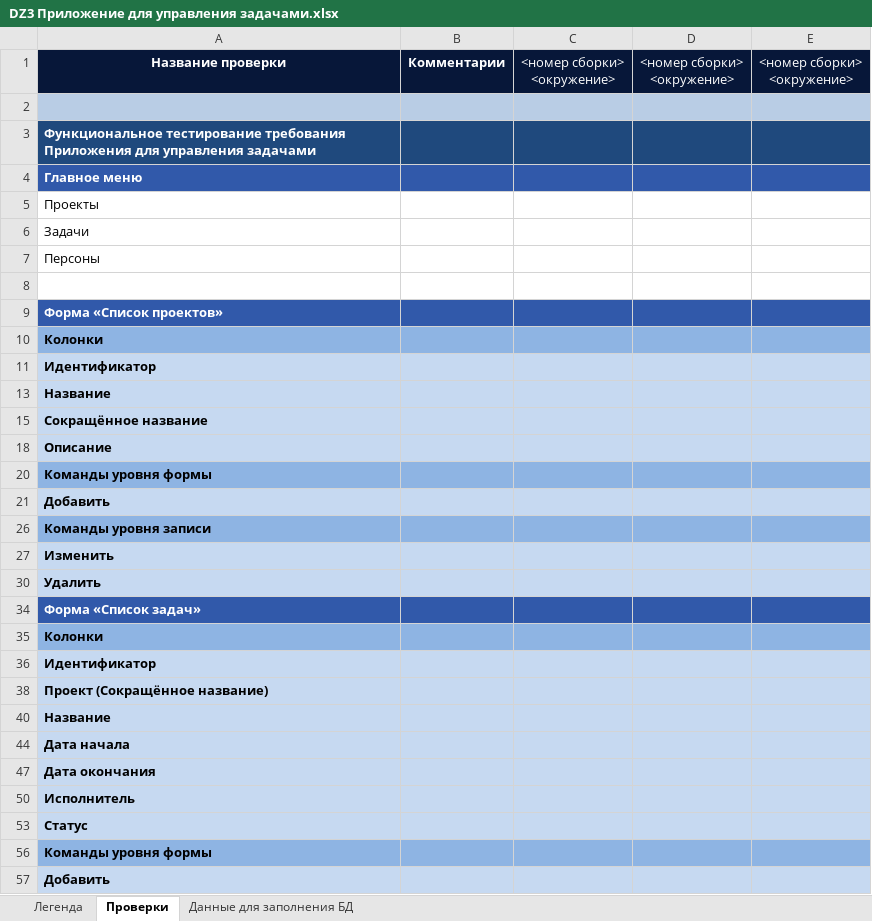
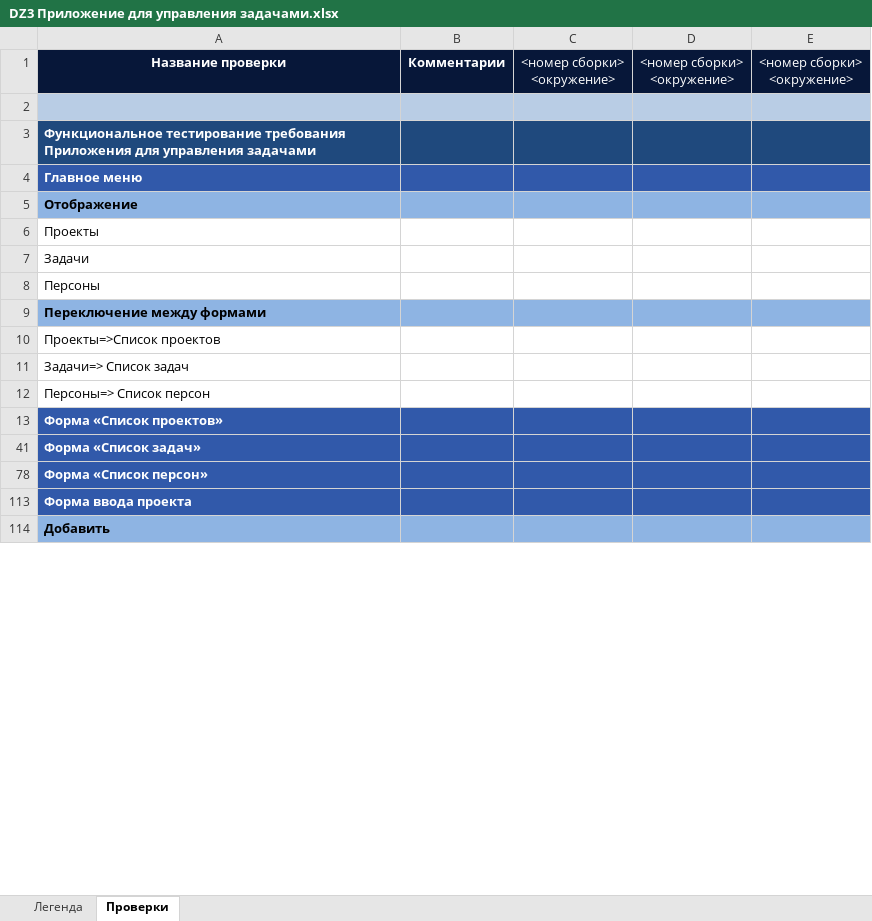
Before and after one commit to Nikomika/qa_samopodgotovka, an Excel workbook: DZ3 Приложение для управления задачами.xlsx, sheet Проверки, drawn as a sheet; only a part is shown; values as stored, in another font and other column widths than the file's, no borders; removed rows and columns are numbered as before the commit, all else as after; the diff covers the shown part only; the diff names each change by its address in the sheet, - before the commit and + after, or states it on an @@ line.

```diff
--- a/DZ3 Приложение для управления задачами.xlsx (sheet Проверки)
+++ b/DZ3 Приложение для управления задачами.xlsx (sheet Проверки)
-sheet tab: Данные для заполнения БД
+row 5: Отображение
-A9: (empty)
+A9: Переключение между формами
-A9:E9 fill: none
+A9:E9 fill: #8EB4E3
+row 10: Проекты=>Список проектов
+row 11: Задачи=> Список задач
+row 12: Персоны=> Список персон
-A41: Колонки
+A41: Форма «Список задач»
-A41:E41 fill: #8EB4E3
+A41:E41 fill: #3159AA
-A41 text colour: black
+A41 text colour: #FFFFFF
-row 11: Идентификатор
-row 13: Название
@@ row 15 hidden: Сокращённое название @@
@@ row 18 hidden: Описание @@
-A78: Команды уровня формы
+A78: Форма «Список персон»
-A78:E78 fill: #8EB4E3
+A78:E78 fill: #3159AA
-A78 text colour: black
+A78 text colour: #FFFFFF
@@ row 106 moved to row 113: Форма ввода проекта @@
-A114:E114 fill: #C6D9F1
+A114:E114 fill: #8EB4E3
@@ row 26 hidden: Команды уровня записи @@
-row 27: Изменить
-row 30: Удалить
-row 34: Форма «Список задач»
@@ row 35 hidden: Колонки @@
-row 36: Идентификатор
-row 38: Проект (Сокращённое название)
-row 40: Название
-row 44: Дата начала
-row 47: Дата окончания
-row 50: Исполнитель
-row 53: Статус
@@ row 56 hidden: Команды уровня формы @@
-row 57: Добавить
```
Also changed, not shown: 88 added rows, 14 removed rows, 9 hidden or unhidden rows and cell formats elsewhere in this sheet, hidden cells.
